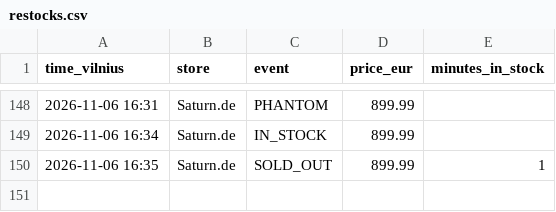
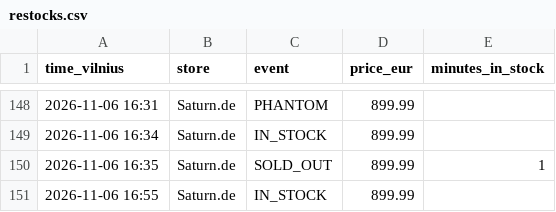
Before and after one commit to edvinasandr/ps5-checker, a CSV file: restocks.csv, drawn as a sheet; only a part is shown, gaps mark what is left out; the diff names each change by its address in the sheet, - before the commit and + after, or states it on an @@ line.

```diff
--- a/restocks.csv
+++ b/restocks.csv
+row 151: 2026-11-06 16:55 | Saturn.de | IN_STOCK | 899.99
```
